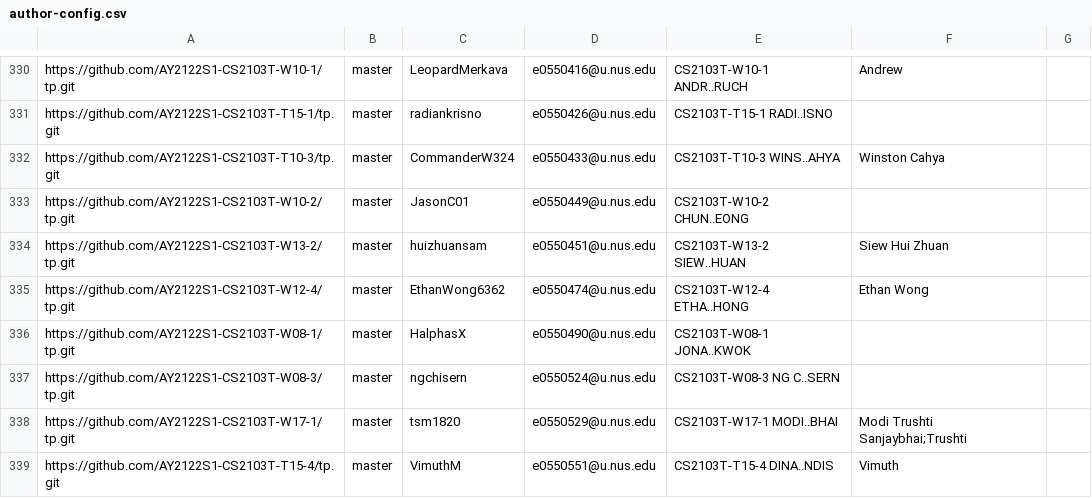
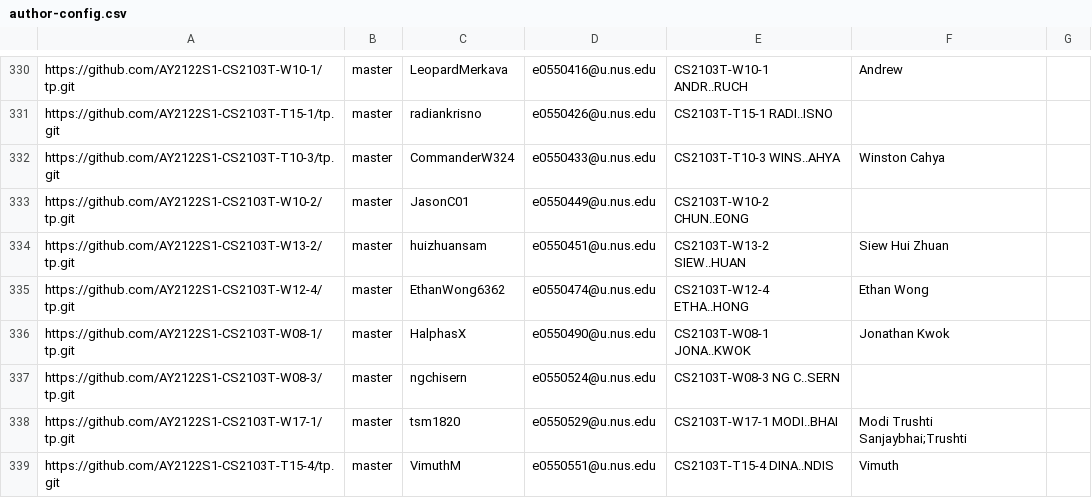
Before and after one commit to nus-cs2103-AY2122S1/tp-dashboard, a CSV file: configs/author-config.csv, drawn as a sheet; only a part is shown, gaps mark what is left out.

Commit message:
Update configs

```diff
--- a/configs/author-config.csv
+++ b/configs/author-config.csv
@@ -335,3 +335,3 @@ https://github.com/AY2122S1-CS2103T-W13-2/tp.git,master,huizhuansam,e0550451@u.n
 https://github.com/AY2122S1-CS2103T-W12-4/tp.git,master,EthanWong6362,e0550474@u.nus.edu,CS2103T-W12-4 ETHA..HONG,Ethan Wong,
-https://github.com/AY2122S1-CS2103T-W08-1/tp.git,master,HalphasX,e0550490@u.nus.edu,CS2103T-W08-1 JONA..KWOK,,
+https://github.com/AY2122S1-CS2103T-W08-1/tp.git,master,HalphasX,e0550490@u.nus.edu,CS2103T-W08-1 JONA..KWOK,Jonathan Kwok,
 https://github.com/AY2122S1-CS2103T-W08-3/tp.git,master,ngchisern,e0550524@u.nus.edu,CS2103T-W08-3 NG C..SERN,,
```
